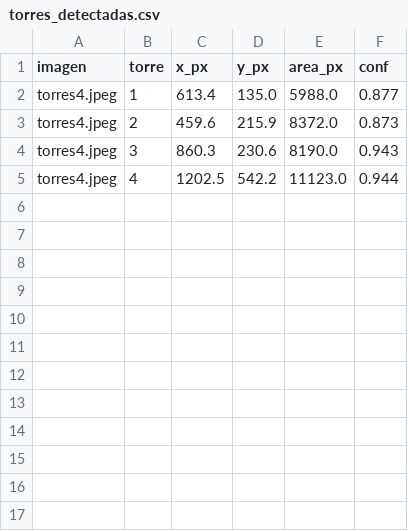
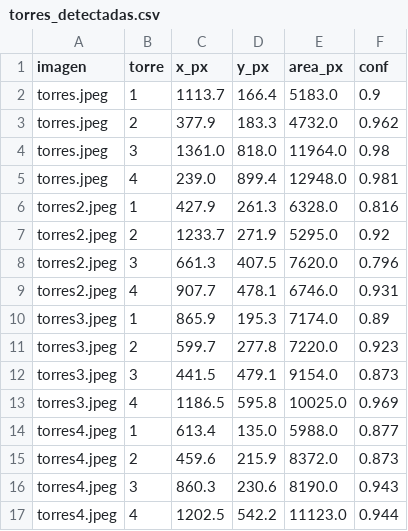
Before and after one commit to marloncobo/chess-simulator, a CSV file: torres_detectadas.csv, drawn as a sheet; the diff names each change by its address in the sheet, - before the commit and + after, or states it on an @@ line.

Commit message:
Restricciòn de torres

```diff
--- a/torres_detectadas.csv
+++ b/torres_detectadas.csv
+row 2: torres.jpeg | 1 | 1113.7 | 166.4 | 5183.0 | 0.9
+row 3: torres.jpeg | 2 | 377.9 | 183.3 | 4732.0 | 0.962
+row 4: torres.jpeg | 3 | 1361.0 | 818.0 | 11964.0 | 0.98
+row 5: torres.jpeg | 4 | 239.0 | 899.4 | 12948.0 | 0.981
+row 6: torres2.jpeg | 1 | 427.9 | 261.3 | 6328.0 | 0.816
+row 7: torres2.jpeg | 2 | 1233.7 | 271.9 | 5295.0 | 0.92
+row 8: torres2.jpeg | 3 | 661.3 | 407.5 | 7620.0 | 0.796
+row 9: torres2.jpeg | 4 | 907.7 | 478.1 | 6746.0 | 0.931
+row 10: torres3.jpeg | 1 | 865.9 | 195.3 | 7174.0 | 0.89
+row 11: torres3.jpeg | 2 | 599.7 | 277.8 | 7220.0 | 0.923
+row 12: torres3.jpeg | 3 | 441.5 | 479.1 | 9154.0 | 0.873
+row 13: torres3.jpeg | 4 | 1186.5 | 595.8 | 10025.0 | 0.969
```
Also changed, not shown: 5 other files.
